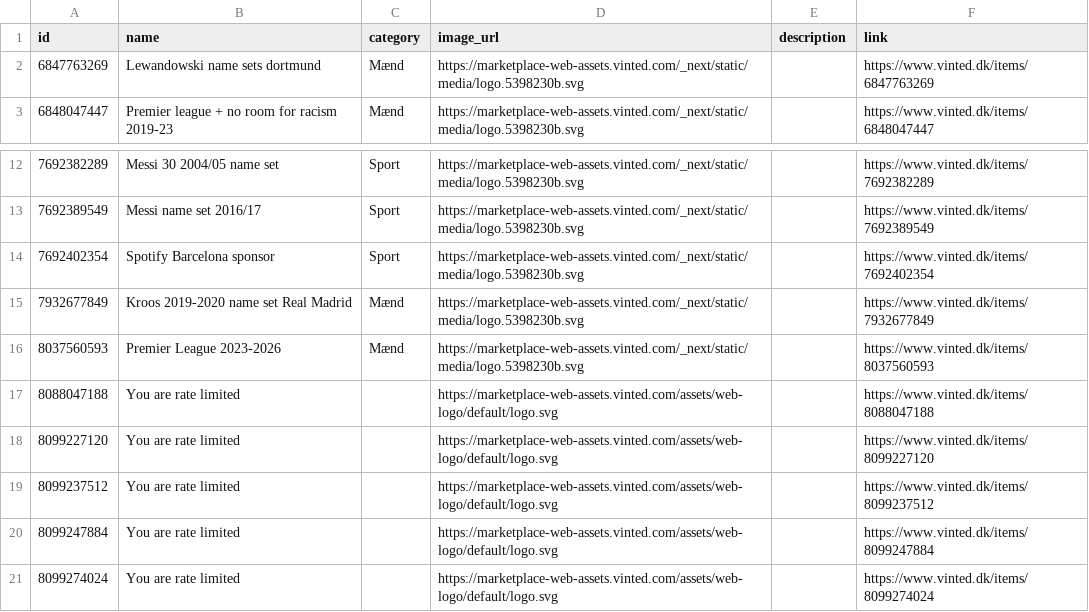
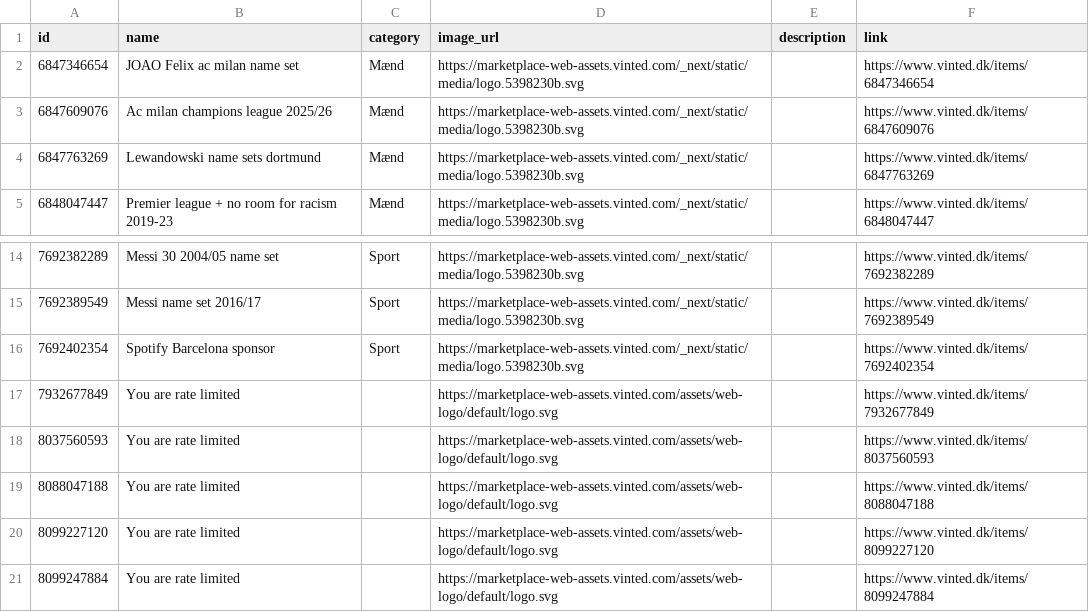
Before and after one commit to topMSD/vinted-scraper, a CSV file: data/feed.csv, drawn as a sheet; only a part is shown, gaps mark what is left out.

```diff
--- a/data/feed.csv
+++ b/data/feed.csv
@@ -1,2 +1,4 @@
 id,name,category,image_url,description,link
+6847346654,JOAO Felix ac milan name set,Mænd,https://marketplace-web-assets.vinted.com/_next/static/media/logo.5398230b.svg,,https://www.vinted.dk/items/6847346654
+6847609076,Ac milan champions league 2025/26,Mænd,https://marketplace-web-assets.vinted.com/_next/static/media/logo.5398230b.svg,,https://www.vinted.dk/items/6847609076
 6847763269,Lewandowski name sets dortmund,Mænd,https://marketplace-web-assets.vinted.com/_next/static/media/logo.5398230b.svg,,https://www.vinted.dk/items/6847763269
@@ -14,8 +16,6 @@ id,name,category,image_url,description,link
 7692402354,Spotify Barcelona sponsor,Sport,https://marketplace-web-assets.vinted.com/_next/static/media/logo.5398230b.svg,,https://www.vinted.dk/items/7692402354
-7932677849,Kroos 2019-2020 name set Real Madrid,Mænd,https://marketplace-web-assets.vinted.com/_next/static/media/logo.5398230b.svg,,https://www.vinted.dk/items/7932677849
-8037560593,Premier League 2023-2026,Mænd,https://marketplace-web-assets.vinted.com/_next/static/media/logo.5398230b.svg,,https://www.vinted.dk/items/8037560593
+7932677849,You are rate limited,,https://marketplace-web-assets.vinted.com/assets/web-logo/default/logo.svg,,https://www.vinted.dk/items/7932677849
+8037560593,You are rate limited,,https://marketplace-web-assets.vinted.com/assets/web-logo/default/logo.svg,,https://www.vinted.dk/items/8037560593
 8088047188,You are rate limited,,https://marketplace-web-assets.vinted.com/assets/web-logo/default/logo.svg,,https://www.vinted.dk/items/8088047188
 8099227120,You are rate limited,,https://marketplace-web-assets.vinted.com/assets/web-logo/default/logo.svg,,https://www.vinted.dk/items/8099227120
-8099237512,You are rate limited,,https://marketplace-web-assets.vinted.com/assets/web-logo/default/logo.svg,,https://www.vinted.dk/items/8099237512
 8099247884,You are rate limited,,https://marketplace-web-assets.vinted.com/assets/web-logo/default/logo.svg,,https://www.vinted.dk/items/8099247884
-8099274024,You are rate limited,,https://marketplace-web-assets.vinted.com/assets/web-logo/default/logo.svg,,https://www.vinted.dk/items/8099274024
```
